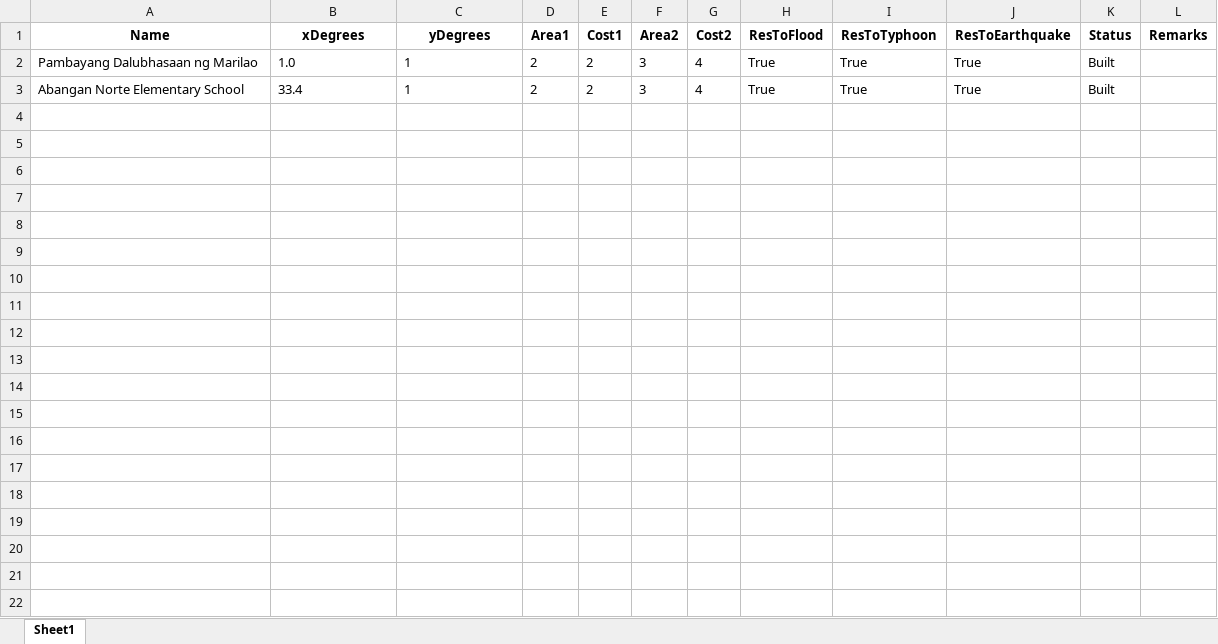
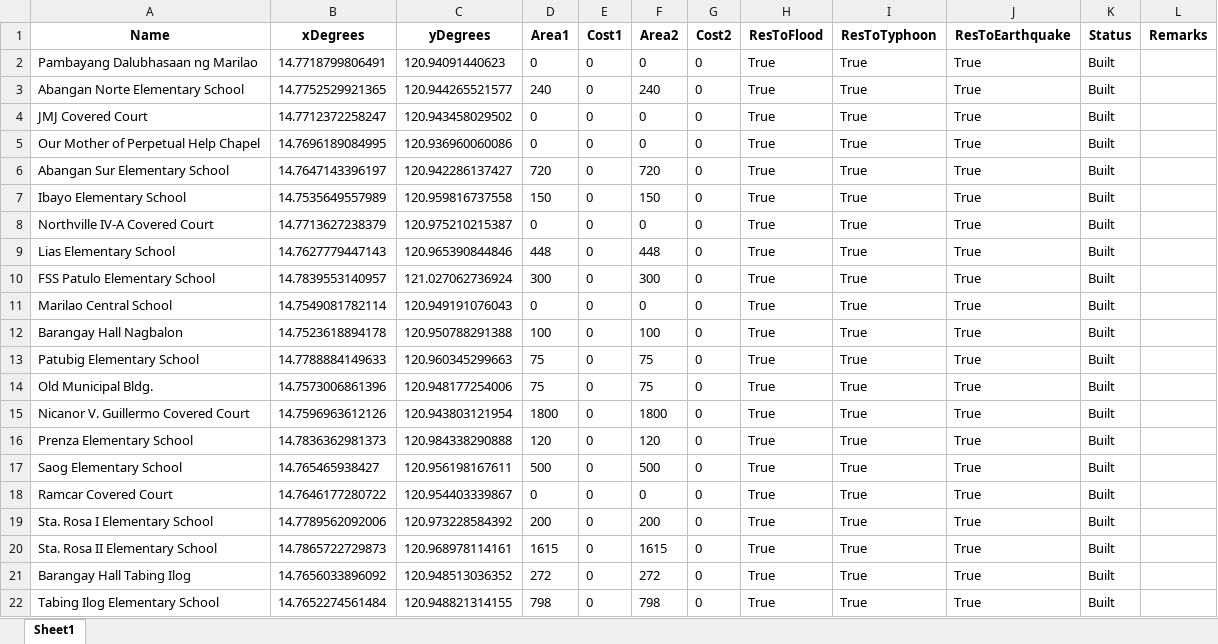
Before and after one commit to Lucianono/ShelterAlloc_Thesis, an Excel workbook: FE/shelData.xlsx, sheet Sheet1, drawn as a sheet; values as stored, in another font and other column widths than the file's, no borders; the diff names each change by its address in the sheet, - before the commit and + after, or states it on an @@ line.

Commit message:
pathfinding, BNT, map update, display of data, solving progress
TODO: cancel btn, community/shelter slider, loading bar.

```diff
--- a/FE/shelData.xlsx (sheet Sheet1)
+++ b/FE/shelData.xlsx (sheet Sheet1)
-B2 (xDegrees): 1.0
+B2 (xDegrees): 14.7718799806491
-C2 (yDegrees): 1
+C2 (yDegrees): 120.94091440623
-D2 (Area1): 2
+D2 (Area1): 0
-E2:E3 (Cost1): 2
+E2:E3 (Cost1): 0
-F2 (Area2): 3
+F2 (Area2): 0
-G2:G3 (Cost2): 4
+G2:G3 (Cost2): 0
-B3 (xDegrees): 33.4
+B3 (xDegrees): 14.7752529921365
-C3 (yDegrees): 1
+C3 (yDegrees): 120.944265521577
-D3 (Area1): 2
+D3 (Area1): 240
-F3 (Area2): 3
+F3 (Area2): 240
+row 4: JMJ Covered Court | 14.7712372258247 | 120.943458029502 | 0 | 0 | 0 | 0 | True | True | True | Built
+row 5: Our Mother of Perpetual Help Chapel | 14.7696189084995 | 120.936960060086 | 0 | 0 | 0 | 0 | True | True | True | Built
+row 6: Abangan Sur Elementary School | 14.7647143396197 | 120.942286137427 | 720 | 0 | 720 | 0 | True | True | True | Built
+row 7: Ibayo Elementary School | 14.7535649557989 | 120.959816737558 | 150 | 0 | 150 | 0 | True | True | True | Built
+row 8: Northville IV-A Covered Court | 14.7713627238379 | 120.975210215387 | 0 | 0 | 0 | 0 | True | True | True | Built
+row 9: Lias Elementary School | 14.7627779447143 | 120.965390844846 | 448 | 0 | 448 | 0 | True | True | True | Built
+row 10: FSS Patulo Elementary School | 14.7839553140957 | 121.027062736924 | 300 | 0 | 300 | 0 | True | True | True | Built
+row 11: Marilao Central School | 14.7549081782114 | 120.949191076043 | 0 | 0 | 0 | 0 | True | True | True | Built
+row 12: Barangay Hall Nagbalon | 14.7523618894178 | 120.950788291388 | 100 | 0 | 100 | 0 | True | True | True | Built
+row 13: Patubig Elementary School | 14.7788884149633 | 120.960345299663 | 75 | 0 | 75 | 0 | True | True | True | Built
+row 14: Old Municipal Bldg. | 14.7573006861396 | 120.948177254006 | 75 | 0 | 75 | 0 | True | True | True | Built
+row 15: Nicanor V. Guillermo Covered Court | 14.7596963612126 | 120.943803121954 | 1800 | 0 | 1800 | 0 | True | True | True | Built
+row 16: Prenza Elementary School | 14.7836362981373 | 120.984338290888 | 120 | 0 | 120 | 0 | True | True | True | Built
+row 17: Saog Elementary School | 14.765465938427 | 120.956198167611 | 500 | 0 | 500 | 0 | True | True | True | Built
+row 18: Ramcar Covered Court | 14.7646177280722 | 120.954403339867 | 0 | 0 | 0 | 0 | True | True | True | Built
+row 19: Sta. Rosa I Elementary School | 14.7789562092006 | 120.973228584392 | 200 | 0 | 200 | 0 | True | True | True | Built
+row 20: Sta. Rosa II Elementary School | 14.7865722729873 | 120.968978114161 | 1615 | 0 | 1615 | 0 | True | True | True | Built
+row 21: Barangay Hall Tabing Ilog | 14.7656033896092 | 120.948513036352 | 272 | 0 | 272 | 0 | True | True | True | Built
+row 22: Tabing Ilog Elementary School | 14.7652274561484 | 120.948821314155 | 798 | 0 | 798 | 0 | True | True | True | Built
```
Also changed, not shown: FE/commData.xlsx, FE/distance_matrix.xlsx, 23 other files.
